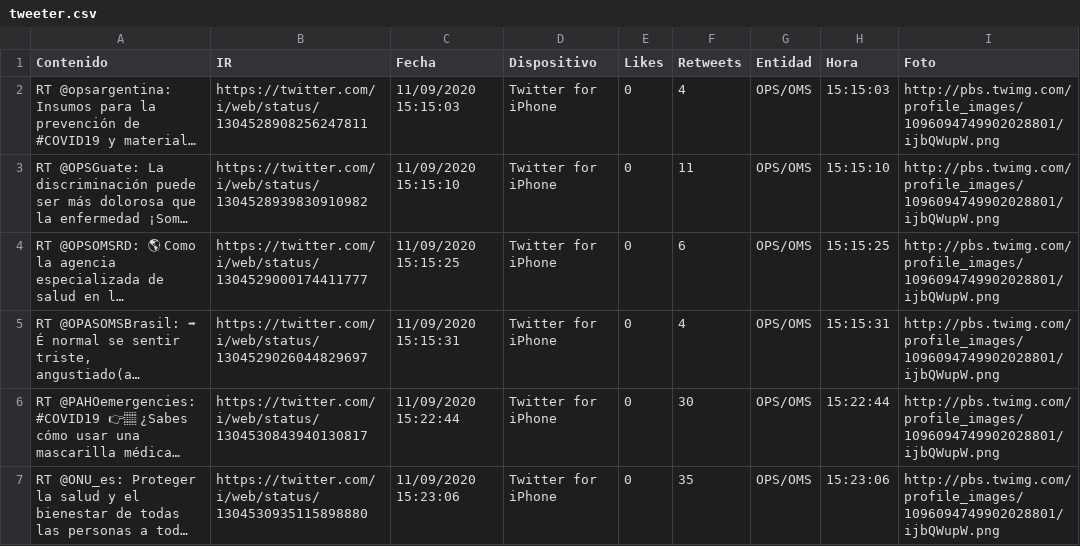
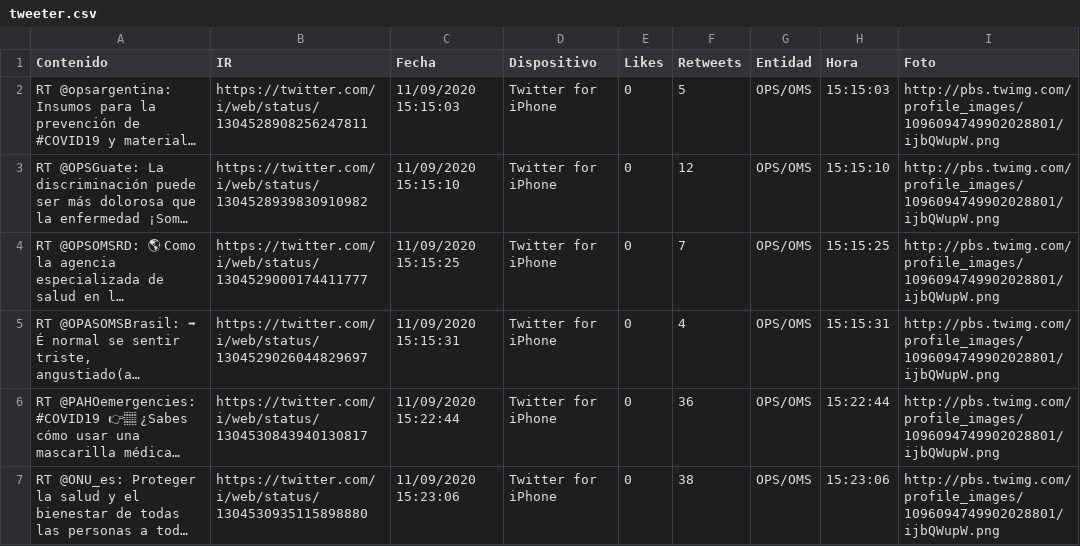
Before and after one commit to Sud-Austral/Datos_Panama, a CSV file: tweeter/tweeter.csv, drawn as a sheet; only a part is shown; long unchanged cells end in …; the diff covers the shown part only; the diff names each change by its address in the sheet, - before the commit and + after, or states it on an @@ line.

```diff
--- a/tweeter/tweeter.csv
+++ b/tweeter/tweeter.csv
-F2 (Retweets): 4
+F2 (Retweets): 5
-F3 (Retweets): 11
+F3 (Retweets): 12
-F4 (Retweets): 6
+F4 (Retweets): 7
-F6 (Retweets): 30
+F6 (Retweets): 36
-F7 (Retweets): 35
+F7 (Retweets): 38
```
Also changed, not shown: 2 added rows, 2 removed rows and 17 edited cells elsewhere in this file, Bing/News/Panama.csv, 1 other file.
